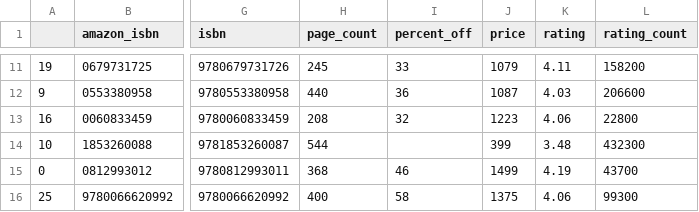
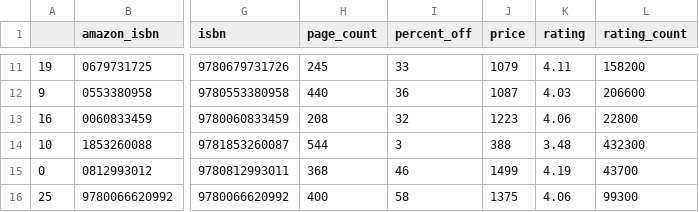
Before and after one commit to kcsluis/goodbooksgreatdeals, a TSV file: output/gafa_leaders.tsv, drawn as a sheet; only a part is shown, gaps mark what is left out; the diff names each change by its address in the sheet, - before the commit and + after, or states it on an @@ line.

```diff
--- a/output/gafa_leaders.tsv
+++ b/output/gafa_leaders.tsv
-I14 (percent_off): (empty)
+I14 (percent_off): 3
-J14 (price): 399
+J14 (price): 388
```
Also changed, not shown: output/caldecott.tsv, output/powells_womenauthors.tsv.
